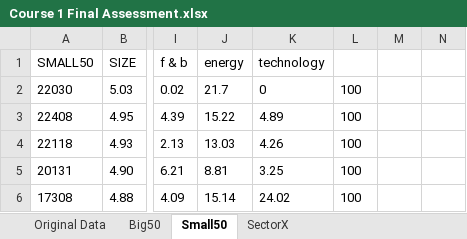
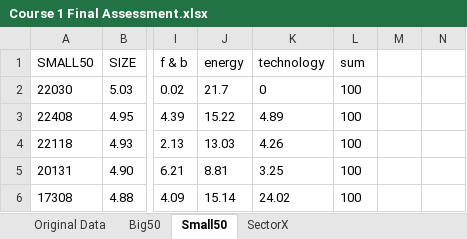
Before and after one commit to dennislamcv1/CFADS, an Excel workbook: Data and Statistics Foundation/Course 1 Final Assessment.xlsx, sheet Small50, drawn as a sheet; only a part is shown, gaps mark what is left out; values as stored, in another font and other column widths than the file's, no borders; the diff names each change by its address in the sheet, - before the commit and + after, or states it on an @@ line.

```diff
--- a/Data and Statistics Foundation/Course 1 Final Assessment.xlsx (sheet Small50)
+++ b/Data and Statistics Foundation/Course 1 Final Assessment.xlsx (sheet Small50)
-L1: (empty)
+L1: sum
```
Also changed, not shown: sheet Big50, 22 other files.
